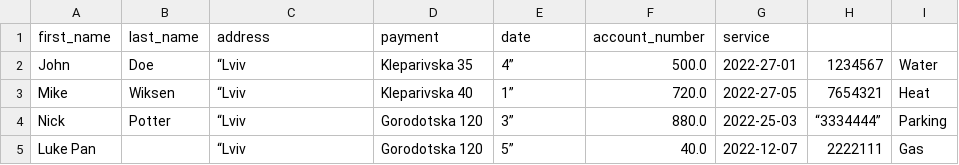
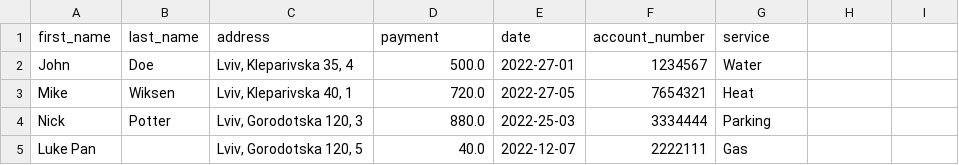
Before and after one commit to MrTimeGo/rad-task1, a CSV file: example.csv, drawn as a sheet.

```diff
--- a/example.csv
+++ b/example.csv
@@ -1,5 +1,5 @@
 first_name, last_name, address, payment, date, account_number, service
-John, Doe, “Lviv, Kleparivska 35, 4”,  500.0, 2022-27-01, 1234567, Water
-Mike, Wiksen, “Lviv, Kleparivska 40, 1”,  720.0, 2022-27-05, 7654321, Heat
-Nick, Potter, “Lviv, Gorodotska 120, 3”,  880.0, 2022-25-03, “3334444”, Parking
-Luke Pan,, “Lviv, Gorodotska 120, 5”,  40.0, 2022-12-07, 2222111, Gas
+John, Doe, "Lviv, Kleparivska 35, 4",  500.0, 2022-27-01, 1234567, Water
+Mike, Wiksen, "Lviv, Kleparivska 40, 1",  720.0, 2022-27-05, 7654321, Heat
+Nick, Potter, "Lviv, Gorodotska 120, 3",  880.0, 2022-25-03, "3334444", Parking
+Luke Pan,, "Lviv, Gorodotska 120, 5",  40.0, 2022-12-07, 2222111, Gas
```
Also changed, not shown: 11 other files.
